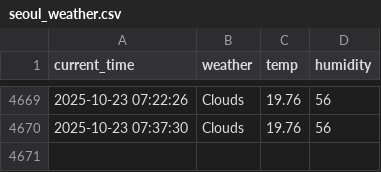
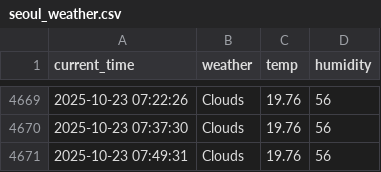
Before and after one commit to jiyeon522/weather, a CSV file: seoul_weather.csv, drawn as a sheet; only a part is shown, gaps mark what is left out; the diff names each change by its address in the sheet, - before the commit and + after, or states it on an @@ line.

```diff
--- a/seoul_weather.csv
+++ b/seoul_weather.csv
+row 4671: 2025-10-23 07:49:31 | Clouds | 19.76 | 56
```
